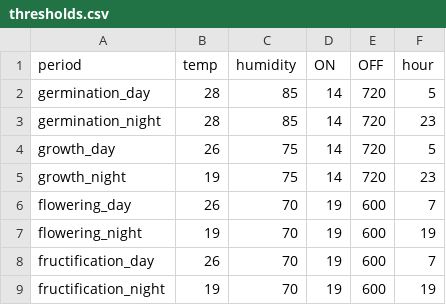
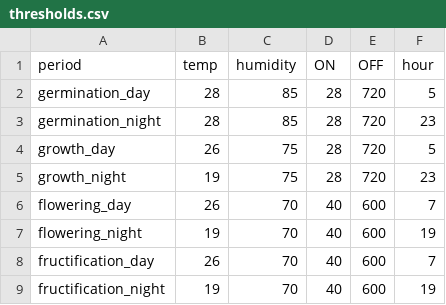
Before and after one commit to ProjectDAWN/Prototype_2, a CSV file: SOFTWARE_PROTO2/Files/climate_recipes/tomato/thresholds.csv, drawn as a sheet.

```diff
--- a/SOFTWARE_PROTO2/Files/climate_recipes/tomato/thresholds.csv
+++ b/SOFTWARE_PROTO2/Files/climate_recipes/tomato/thresholds.csv
@@ -1,9 +1,9 @@
 period,temp,humidity,ON,OFF,hour
-germination_day,28,85,14,720,5
-germination_night,28,85,14,720,23
-growth_day,26,75,14,720,5
-growth_night,19,75,14,720,23
-flowering_day,26,70,19,600,7
-flowering_night,19,70,19,600,19
-fructification_day,26,70,19,600,7
-fructification_night,19,70,19,600,19
+germination_day,28,85,28,720,5
+germination_night,28,85,28,720,23
+growth_day,26,75,28,720,5
+growth_night,19,75,28,720,23
+flowering_day,26,70,40,600,7
+flowering_night,19,70,40,600,19
+fructification_day,26,70,40,600,7
+fructification_night,19,70,40,600,19
```
